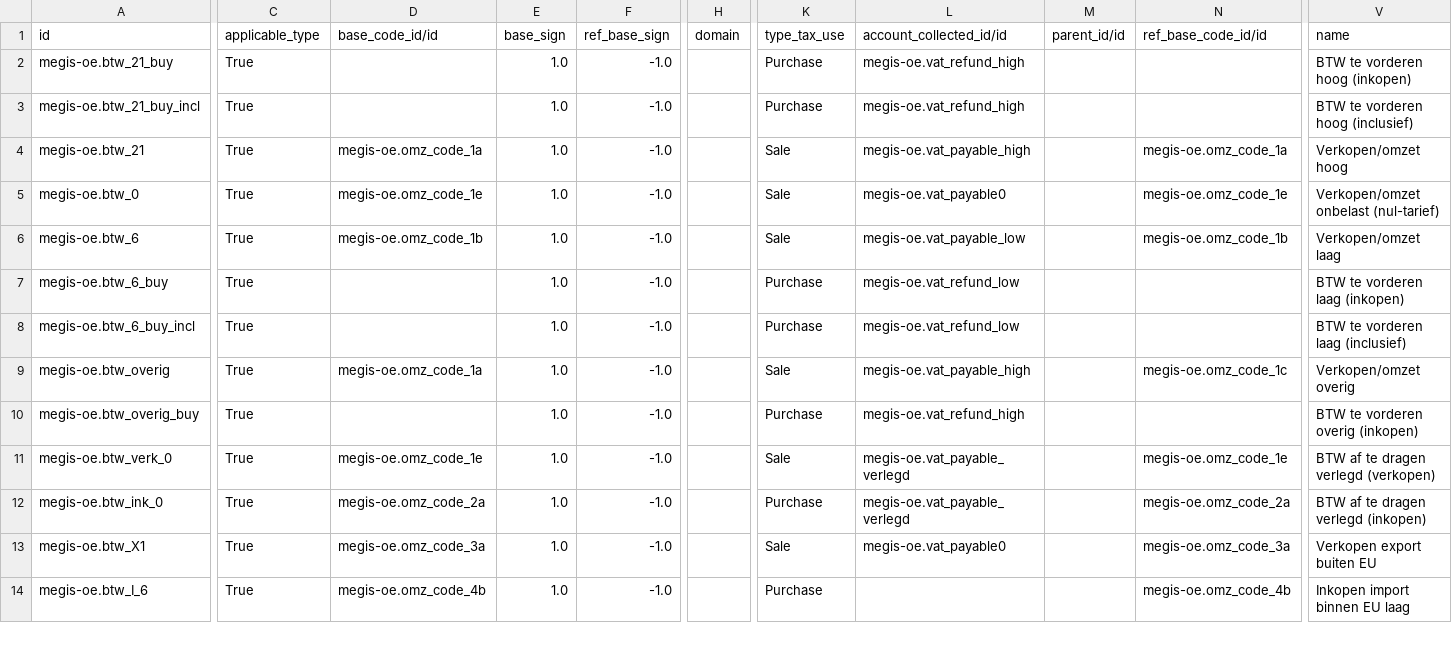
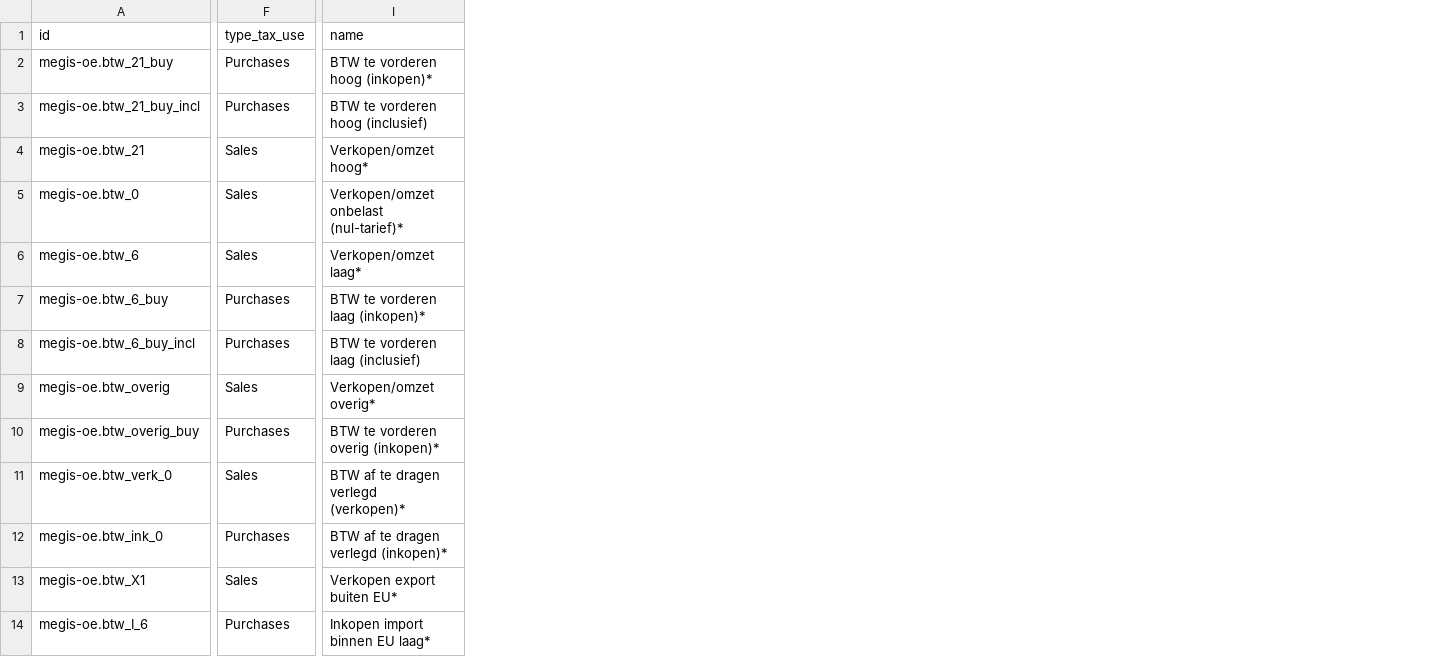
Before and after one commit to magnuscolors/megis-addons, a CSV file: megis_oe/account.tax.template.csv, drawn as a sheet; only a part is shown, gaps mark what is left out; removed rows and columns are numbered as before the commit, all else as after; the diff covers the shown part only; the diff names each change by its address in the sheet, - before the commit and + after, or states it on an @@ line.

```diff
--- a/megis_oe/account.tax.template.csv
+++ b/megis_oe/account.tax.template.csv
-column C (applicable_type), rows 2-14: all True
-column D (base_code_id/id), rows 4-14: megis-oe.omz_code_1a | megis-oe.omz_code_1e | megis-oe.omz_code_1b |  |  | megis-oe.omz_code_1a |  | megis-oe.omz_code_1e | megis-oe.omz_code_2a | megis-oe.omz_code_3a | megis-oe.omz_code_4b
-column E (base_sign), rows 2-14: all 1.0
-column F (ref_base_sign), rows 2-14: all -1.0
-column H (domain), empty
-column L (account_collected_id/id), rows 2-13: megis-oe.vat_refund_high | megis-oe.vat_refund_high | megis-oe.vat_payable_high | megis-oe.vat_payable0 | megis-oe.vat_payable_low | megis-oe.vat_refund_low | megis-oe.vat_refund_low | megis-oe.vat_payable_high | megis-oe.vat_refund_high | megis-oe.vat_payable_verlegd | megis-oe.vat_payable_verlegd | megis-oe.vat_payable0
-column M (parent_id/id), empty
-column N (ref_base_code_id/id), rows 4-14: megis-oe.omz_code_1a | megis-oe.omz_code_1e | megis-oe.omz_code_1b |  |  | megis-oe.omz_code_1c |  | megis-oe.omz_code_1e | megis-oe.omz_code_2a | megis-oe.omz_code_3a | megis-oe.omz_code_4b
-F2:F3 (type_tax_use): Purchase
+F2:F3 (type_tax_use): Purchases
-I2 (name): BTW te vorderen hoog (inkopen)
+I2 (name): BTW te vorderen hoog (inkopen)*
-F4:F6 (type_tax_use): Sale
+F4:F6 (type_tax_use): Sales
-I4 (name): Verkopen/omzet hoog
+I4 (name): Verkopen/omzet hoog*
-I5 (name): Verkopen/omzet onbelast (nul-tarief)
+I5 (name): Verkopen/omzet onbelast (nul-tarief)*
-I6 (name): Verkopen/omzet laag
+I6 (name): Verkopen/omzet laag*
-F7:F8 (type_tax_use): Purchase
+F7:F8 (type_tax_use): Purchases
-I7 (name): BTW te vorderen laag (inkopen)
+I7 (name): BTW te vorderen laag (inkopen)*
-F9 (type_tax_use): Sale
+F9 (type_tax_use): Sales
-I9 (name): Verkopen/omzet overig
+I9 (name): Verkopen/omzet overig*
-F10 (type_tax_use): Purchase
+F10 (type_tax_use): Purchases
-I10 (name): BTW te vorderen overig (inkopen)
+I10 (name): BTW te vorderen overig (inkopen)*
-F11 (type_tax_use): Sale
+F11 (type_tax_use): Sales
-I11 (name): BTW af te dragen verlegd (verkopen)
+I11 (name): BTW af te dragen verlegd (verkopen)*
-F12 (type_tax_use): Purchase
+F12 (type_tax_use): Purchases
-I12 (name): BTW af te dragen verlegd (inkopen)
+I12 (name): BTW af te dragen verlegd (inkopen)*
-F13 (type_tax_use): Sale
+F13 (type_tax_use): Sales
-I13 (name): Verkopen export buiten EU
+I13 (name): Verkopen export buiten EU*
-F14 (type_tax_use): Purchase
+F14 (type_tax_use): Purchases
-I14 (name): Inkopen import binnen EU laag
+I14 (name): Inkopen import binnen EU laag*
```
Also changed, not shown: 1 added column, 7 removed columns and 42 edited cells elsewhere in this file, megis_auth/ir.model.access.csv, megis_oe/account.account.template.csv, 30 other files.
